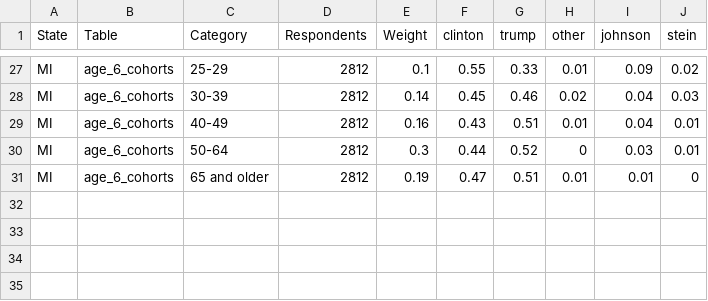
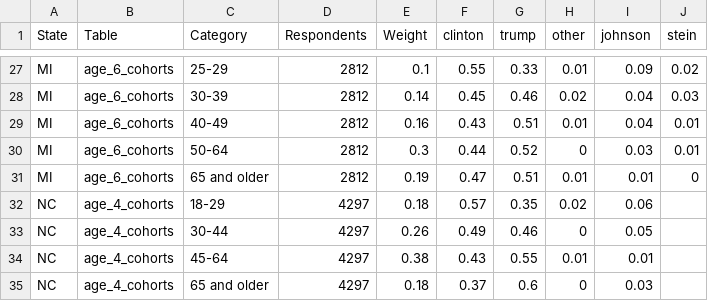
Before and after one commit to accraft/election_2020_work, a CSV file: raw_data/exit_polls_2016_MI_PA_WI.csv, drawn as a sheet; only a part is shown, gaps mark what is left out; the diff names each change by its address in the sheet, - before the commit and + after, or states it on an @@ line.

```diff
--- a/raw_data/exit_polls_2016_MI_PA_WI.csv
+++ b/raw_data/exit_polls_2016_MI_PA_WI.csv
+row 32: NC | age_4_cohorts | 18-29 | 4297 | 0.18 | 0.57 | 0.35 | 0.02 | 0.06
+row 33: NC | age_4_cohorts | 30-44 | 4297 | 0.26 | 0.49 | 0.46 | 0 | 0.05
+row 34: NC | age_4_cohorts | 45-64 | 4297 | 0.38 | 0.43 | 0.55 | 0.01 | 0.01
+row 35: NC | age_4_cohorts | 65 and older | 4297 | 0.18 | 0.37 | 0.6 | 0 | 0.03
```
Also changed, not shown: raw_data/cdc_mortality_byage_MI_PA_WI.csv, 5 other files.
